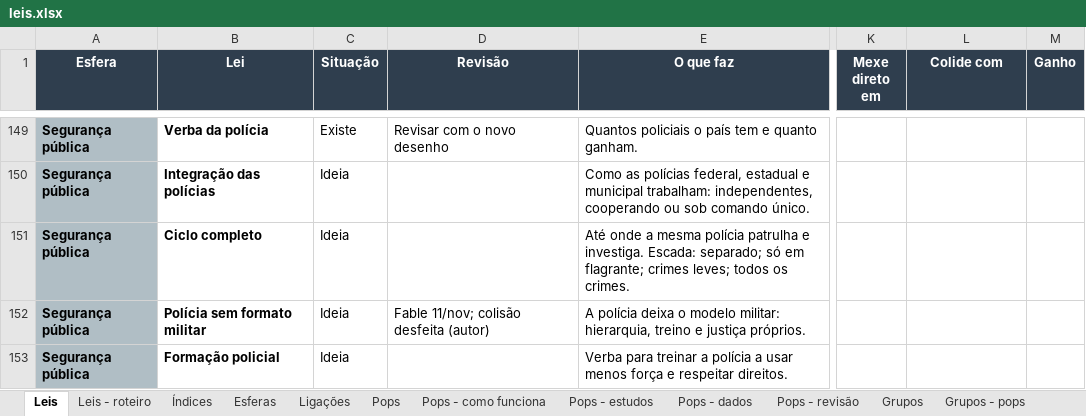
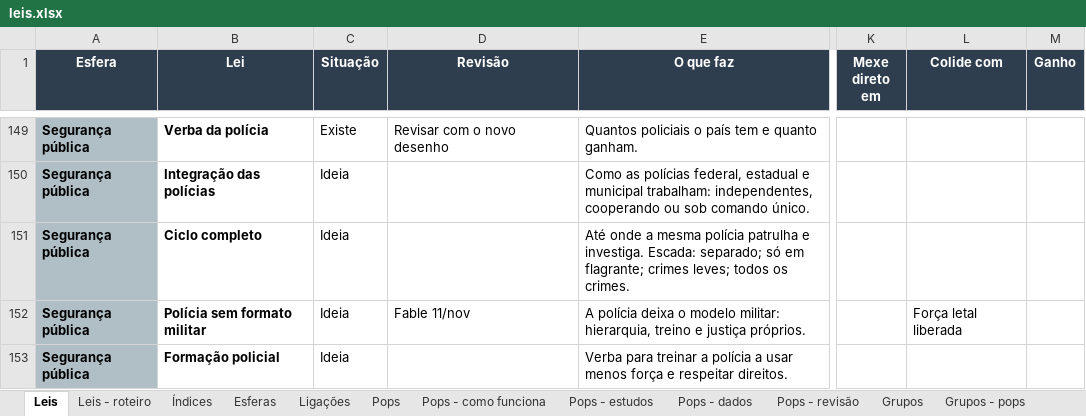
Before and after one commit to EmersonJSC/SisGov, an Excel workbook: docs/jogo/leis.xlsx, sheet Leis, drawn as a sheet; only a part is shown, gaps mark what is left out; values as stored, in another font and other column widths than the file's, no borders; the diff covers the shown part only; the diff names each change by its address in the sheet, - before the commit and + after, or states it on an @@ line.

```diff
--- a/docs/jogo/leis.xlsx (sheet Leis)
+++ b/docs/jogo/leis.xlsx (sheet Leis)
-D152 (Revisão): Fable 11/nov; colisão desfeita (autor)
+D152 (Revisão): Fable 11/nov
-L152 (Colide com): (empty)
+L152 (Colide com): Força letal liberada
```
Also changed, not shown: 1 added row and 6 edited cells elsewhere in this sheet, sheet Leis - roteiro, sheet Índices, 1 other file.
